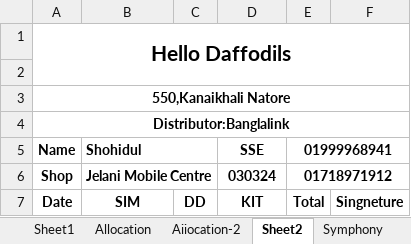
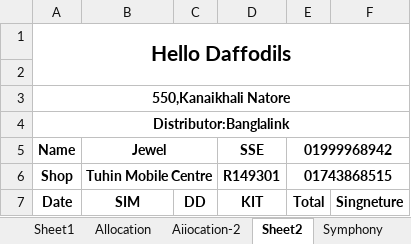
Before and after one commit to aliulkabir/hd, an Excel workbook: September'21/07.09.2021/Bank Statement August-2021.xlsx, sheet Sheet2, drawn as a sheet; values as stored, in another font and other column widths than the file's, no borders; charts and pictures not drawn; the diff names each change by its address in the sheet, - before the commit and + after, or states it on an @@ line.

```diff
--- a/September'21/07.09.2021/Bank Statement August-2021.xlsx (sheet Sheet2)
+++ b/September'21/07.09.2021/Bank Statement August-2021.xlsx (sheet Sheet2)
-B5: Shohidul
+B5: Jewel
-B5 alignment: left
+B5 alignment: center
-E5: 01999968941
+E5: 01999968942
-B6 (Jewel): Jelani Mobile Centre
+B6 (Jewel): Tuhin Mobile Centre
-D6 (SSE): 030324
+D6 (SSE): R149301
-E6 (01999968942): 01718971912
+E6 (01999968942): 01743868515
```
Also changed, not shown: Others/Card Sirial/2021.xlsx, September'21/07.09.2021/Daily Sales Info Sep'21.xlsx, 10 other files.
